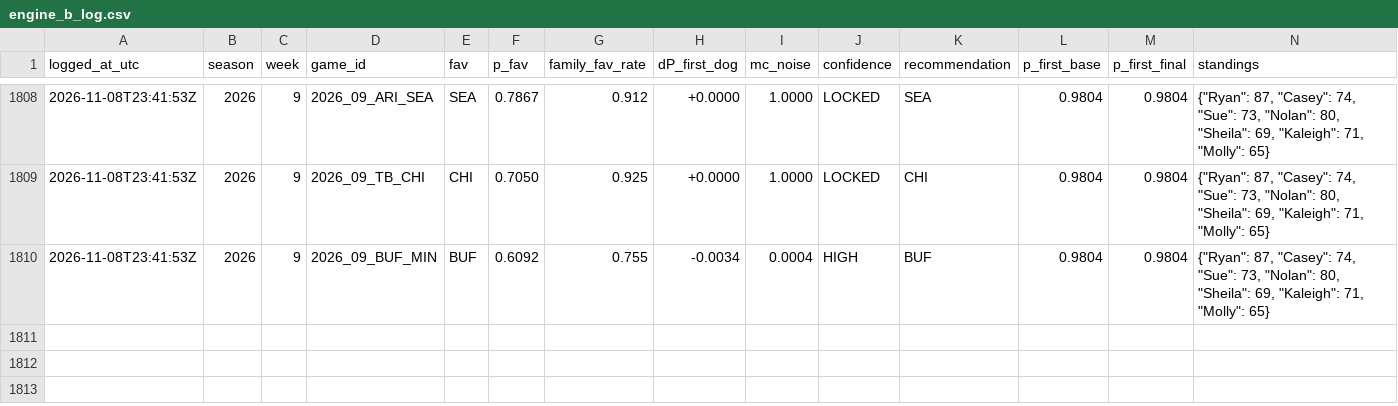
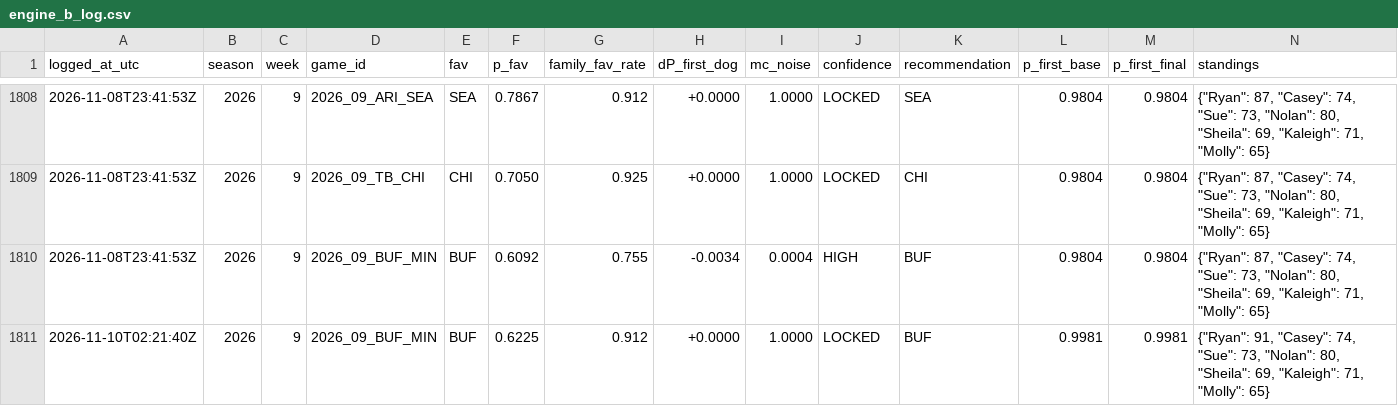
Before and after one commit to taipan0319-byte/brauns-pickem, a CSV file: engine_b_log.csv, drawn as a sheet; only a part is shown, gaps mark what is left out; rows hold the shown columns only; the diff names each change by its address in the sheet, - before the commit and + after, or states it on an @@ line.

```diff
--- a/engine_b_log.csv
+++ b/engine_b_log.csv
+row 1811: 2026-11-10T02:21:40Z | 2026 | 9 | 2026_09_BUF_MIN | BUF | 0.6225 | 0.912 | +0.0000 | 1.0000 | LOCKED | BUF | 0.9981 | 0.9981 | {"Ryan": 91, "Casey": 74, "Sue": 73, "Nolan": 80, "Sheila": 69, "Kaleigh": 71, "Molly": 65}
```
Also changed, not shown: predictions_log.csv, 2 other files.
